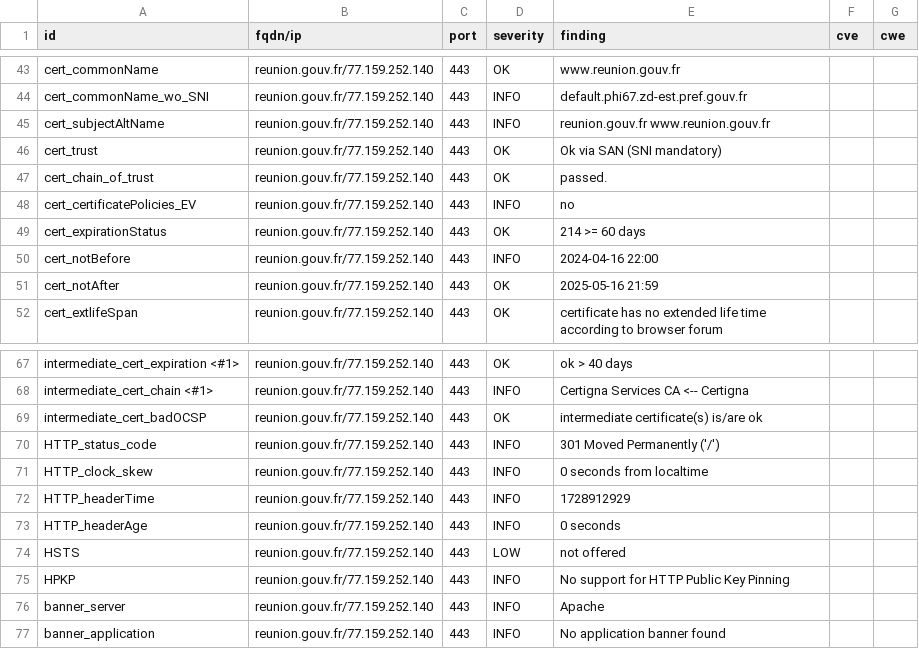
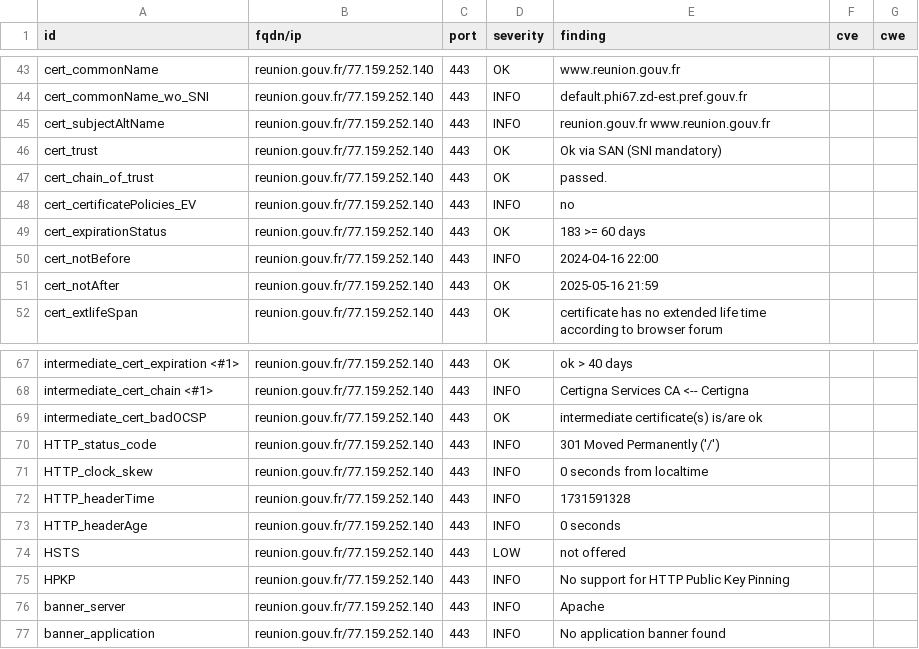
Before and after one commit to GKO-org/dashlordPrd9, a CSV file: results/aHR0cHM6Ly9yZXVuaW9uLmdvdXYuZnI=/testssl.csv, drawn as a sheet; only a part is shown, gaps mark what is left out.

```diff
--- a/results/aHR0cHM6Ly9yZXVuaW9uLmdvdXYuZnI=/testssl.csv
+++ b/results/aHR0cHM6Ly9yZXVuaW9uLmdvdXYuZnI=/testssl.csv
@@ -48,3 +48,3 @@
 "cert_certificatePolicies_EV","reunion.gouv.fr/77.159.252.140","443","INFO","no","",""
-"cert_expirationStatus","reunion.gouv.fr/77.159.252.140","443","OK","214 >= 60 days","",""
+"cert_expirationStatus","reunion.gouv.fr/77.159.252.140","443","OK","183 >= 60 days","",""
 "cert_notBefore","reunion.gouv.fr/77.159.252.140","443","INFO","2024-04-16 22:00","",""
@@ -71,3 +71,3 @@
 "HTTP_clock_skew","reunion.gouv.fr/77.159.252.140","443","INFO","0 seconds from localtime","",""
-"HTTP_headerTime","reunion.gouv.fr/77.159.252.140","443","INFO","1728912929","",""
+"HTTP_headerTime","reunion.gouv.fr/77.159.252.140","443","INFO","1731591328","",""
 "HTTP_headerAge","reunion.gouv.fr/77.159.252.140","443","INFO","0 seconds","",""
```
Also changed, not shown: 9 other files.
